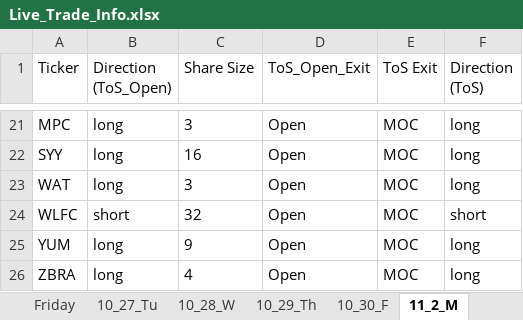
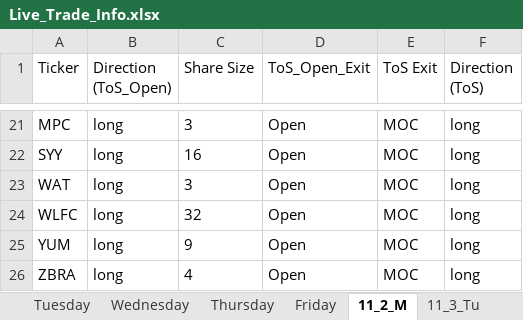
Before and after one commit to rschaefer8887/Earnings_Advantage_Algo, an Excel workbook: Live_Trade_Info.xlsx, sheet 11_2_M, drawn as a sheet; only a part is shown, gaps mark what is left out; values as stored, in another font and other column widths than the file's, no borders; the diff names each change by its address in the sheet, - before the commit and + after, or states it on an @@ line.

```diff
--- a/Live_Trade_Info.xlsx (sheet 11_2_M)
+++ b/Live_Trade_Info.xlsx (sheet 11_2_M)
-sheet tab: 10_27_Tu
-sheet tab: 10_28_W
-sheet tab: 10_29_Th
-sheet tab: 10_30_F
-B24 (Direction (ToS_Open)): short
+B24 (Direction (ToS_Open)): long
-F24 (Direction (ToS)): short
+F24 (Direction (ToS)): long
```
Also changed, not shown: sheet 11_3_Tu, 9 other files.
